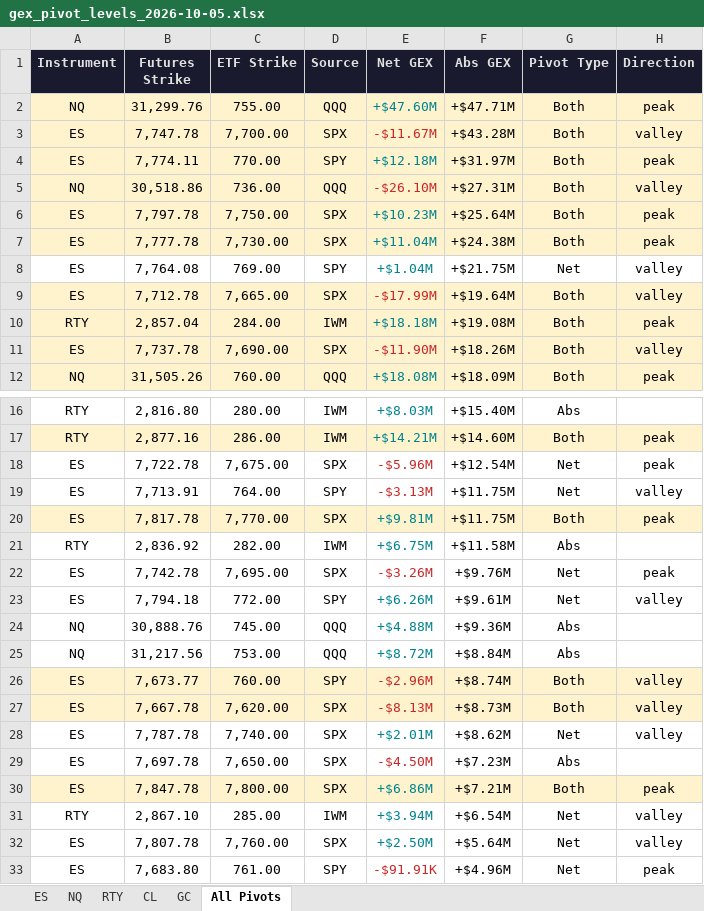
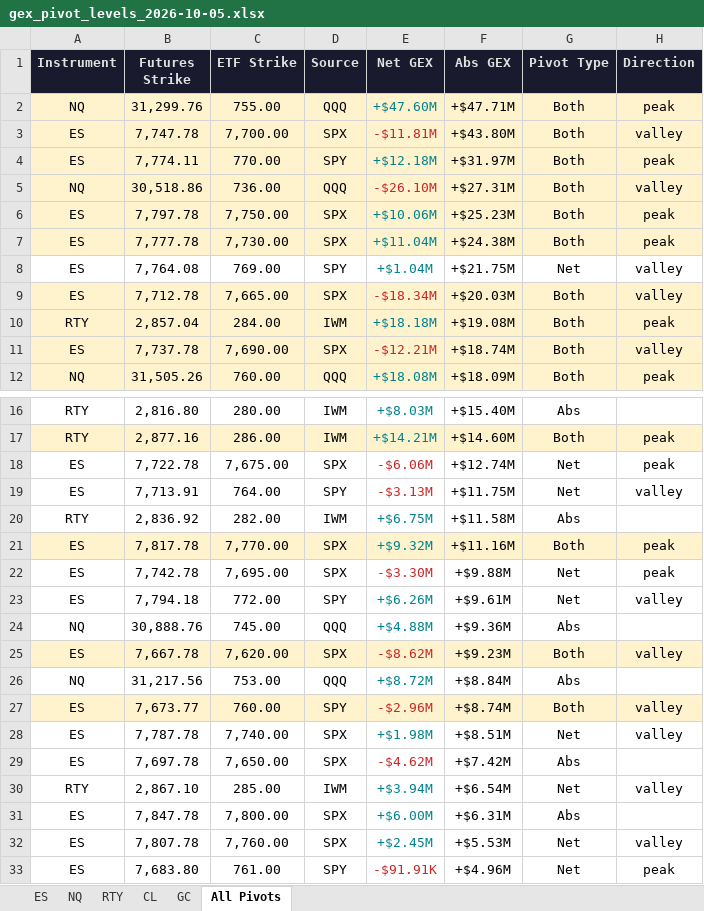
Before and after one commit to samidor/futures-levels, an Excel workbook: gex_pivot_levels_2026-10-05.xlsx, sheet All Pivots, drawn as a sheet; only a part is shown, gaps mark what is left out; values as stored, in another font and other column widths than the file's, no borders; removed rows and columns are numbered as before the commit, all else as after; the diff covers the shown part only; the diff names each change by its address in the sheet, - before the commit and + after, or states it on an @@ line.

```diff
--- a/gex_pivot_levels_2026-10-05.xlsx (sheet All Pivots)
+++ b/gex_pivot_levels_2026-10-05.xlsx (sheet All Pivots)
-E3 (Net GEX): -$11.67M
+E3 (Net GEX): -$11.81M
-F3 (Abs GEX): +$43.28M
+F3 (Abs GEX): +$43.80M
-E6 (Net GEX): +$10.23M
+E6 (Net GEX): +$10.06M
-F6 (Abs GEX): +$25.64M
+F6 (Abs GEX): +$25.23M
-E9 (Net GEX): -$17.99M
+E9 (Net GEX): -$18.34M
-F9 (Abs GEX): +$19.64M
+F9 (Abs GEX): +$20.03M
-E11 (Net GEX): -$11.90M
+E11 (Net GEX): -$12.21M
-F11 (Abs GEX): +$18.26M
+F11 (Abs GEX): +$18.74M
-E18 (Net GEX): -$5.96M
+E18 (Net GEX): -$6.06M
-F18 (Abs GEX): +$12.54M
+F18 (Abs GEX): +$12.74M
-row 20: ES | 7,817.78 | 7,770.00 | SPX | +$9.81M | +$11.75M | Both | peak
+row 21: ES | 7,817.78 | 7,770.00 | SPX | +$9.32M | +$11.16M | Both | peak
-E22 (Net GEX): -$3.26M
+E22 (Net GEX): -$3.30M
-F22 (Abs GEX): +$9.76M
+F22 (Abs GEX): +$9.88M
+row 25: ES | 7,667.78 | 7,620.00 | SPX | -$8.62M | +$9.23M | Both | valley
-row 27: ES | 7,667.78 | 7,620.00 | SPX | -$8.13M | +$8.73M | Both | valley
-E28 (Net GEX): +$2.01M
+E28 (Net GEX): +$1.98M
-F28 (Abs GEX): +$8.62M
+F28 (Abs GEX): +$8.51M
-E29 (Net GEX): -$4.50M
+E29 (Net GEX): -$4.62M
-F29 (Abs GEX): +$7.23M
+F29 (Abs GEX): +$7.42M
-row 30: ES | 7,847.78 | 7,800.00 | SPX | +$6.86M | +$7.21M | Both | peak
+row 31: ES | 7,847.78 | 7,800.00 | SPX | +$6.00M | +$6.31M | Abs
-E32 (Net GEX): +$2.50M
+E32 (Net GEX): +$2.45M
-F32 (Abs GEX): +$5.64M
+F32 (Abs GEX): +$5.53M
```
Also changed, not shown: 1 removed row elsewhere in this sheet, sheet ES, 30 other files.
